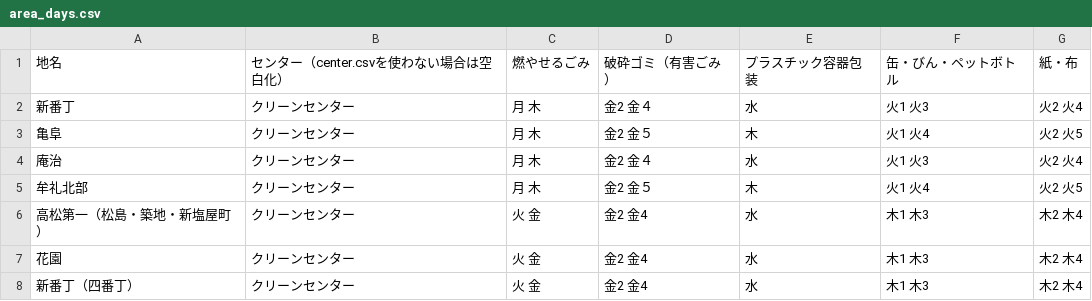
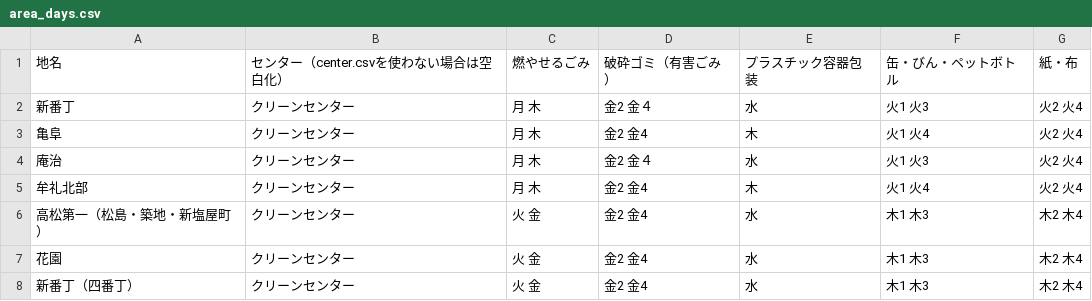
Before and after one commit to Takamatsu5374/5374, a CSV file: data/area_days.csv, drawn as a sheet; only a part is shown.

Commit message:
Update area_days.csv

```diff
--- a/data/area_days.csv
+++ b/data/area_days.csv
@@ -2,5 +2,5 @@
 新番丁,クリーンセンター,月 木,金2 金４,水,火1 火3,火2 火4
-亀阜,クリーンセンター,月 木,金2 金５,木,火1 火4,火2 火5
+亀阜,クリーンセンター,月 木,金2 金4,木,火1 火4,火2 火4
 庵治,クリーンセンター,月 木,金2 金４,水,火1 火3,火2 火4
-牟礼北部,クリーンセンター,月 木,金2 金５,木,火1 火4,火2 火5
+牟礼北部,クリーンセンター,月 木,金2 金4,木,火1 火4,火2 火4
 高松第一（松島・築地・新塩屋町）,クリーンセンター,火 金,金2 金4,水,木1 木3,木2 木4
```
